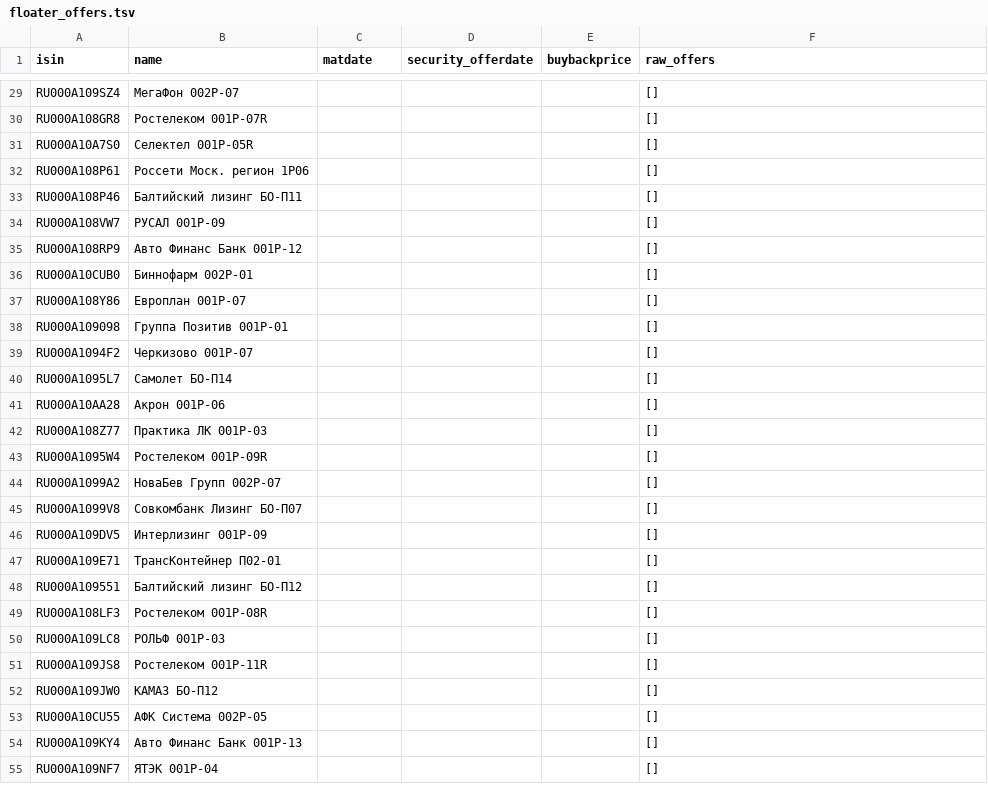
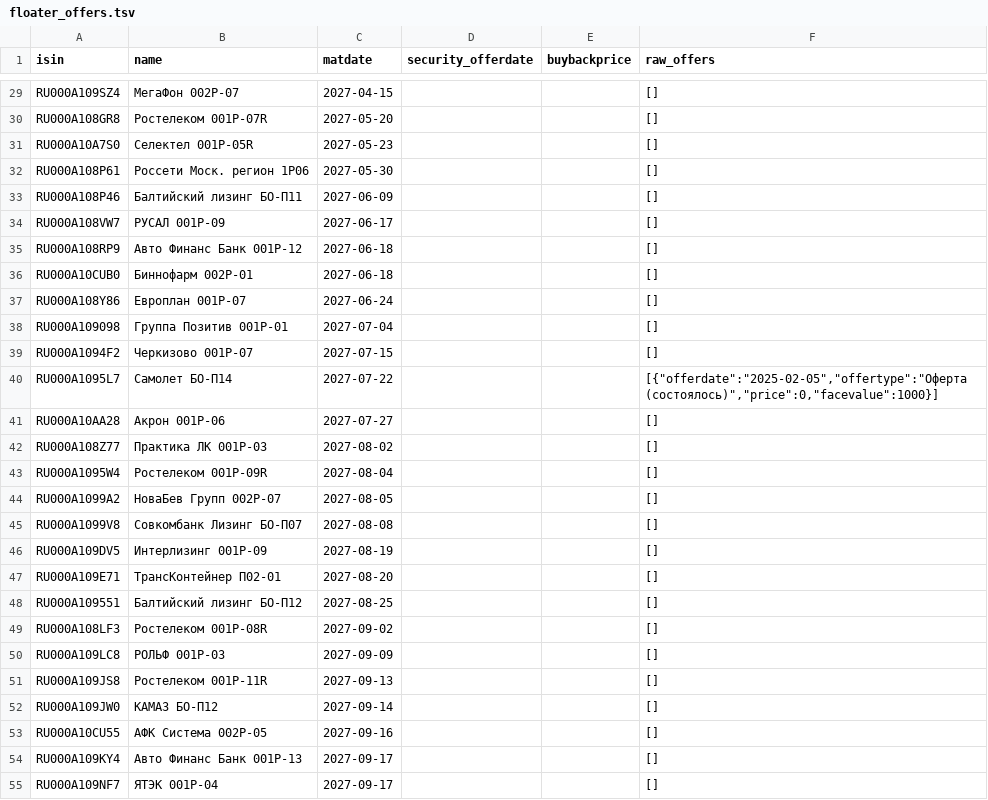
Before and after one commit to pulp-dev/AI-Assistant-for-news, a TSV file: moex-bridge/data/floater_offers.tsv, drawn as a sheet; only a part is shown, gaps mark what is left out; the diff covers the shown part only; the diff names each change by its address in the sheet, - before the commit and + after, or states it on an @@ line.

```diff
--- a/moex-bridge/data/floater_offers.tsv
+++ b/moex-bridge/data/floater_offers.tsv
-C29 (matdate): (empty)
+C29 (matdate): 2027-04-15
-C30 (matdate): (empty)
+C30 (matdate): 2027-05-20
-C31 (matdate): (empty)
+C31 (matdate): 2027-05-23
-C32 (matdate): (empty)
+C32 (matdate): 2027-05-30
-C33 (matdate): (empty)
+C33 (matdate): 2027-06-09
-C34 (matdate): (empty)
+C34 (matdate): 2027-06-17
-C35:C36 (matdate): (empty)
+C35:C36 (matdate): 2027-06-18
-C37 (matdate): (empty)
+C37 (matdate): 2027-06-24
-C38 (matdate): (empty)
+C38 (matdate): 2027-07-04
-C39 (matdate): (empty)
+C39 (matdate): 2027-07-15
-C40 (matdate): (empty)
+C40 (matdate): 2027-07-22
-F40 (raw_offers): []
+F40 (raw_offers): [{"offerdate":"2025-02-05","offertype":"Оферта (состоялось)","price":0,"facevalue":1000}]
-C41 (matdate): (empty)
+C41 (matdate): 2027-07-27
-C42 (matdate): (empty)
+C42 (matdate): 2027-08-02
-C43 (matdate): (empty)
+C43 (matdate): 2027-08-04
-C44 (matdate): (empty)
+C44 (matdate): 2027-08-05
-C45 (matdate): (empty)
+C45 (matdate): 2027-08-08
-C46 (matdate): (empty)
+C46 (matdate): 2027-08-19
-C47 (matdate): (empty)
+C47 (matdate): 2027-08-20
-C48 (matdate): (empty)
+C48 (matdate): 2027-08-25
-C49 (matdate): (empty)
+C49 (matdate): 2027-09-02
-C50 (matdate): (empty)
+C50 (matdate): 2027-09-09
-C51 (matdate): (empty)
+C51 (matdate): 2027-09-13
-C52 (matdate): (empty)
+C52 (matdate): 2027-09-14
-C53 (matdate): (empty)
+C53 (matdate): 2027-09-16
-C54:C55 (matdate): (empty)
+C54:C55 (matdate): 2027-09-17
```
Also changed, not shown: 48 edited cells elsewhere in this file, 4 other files.
